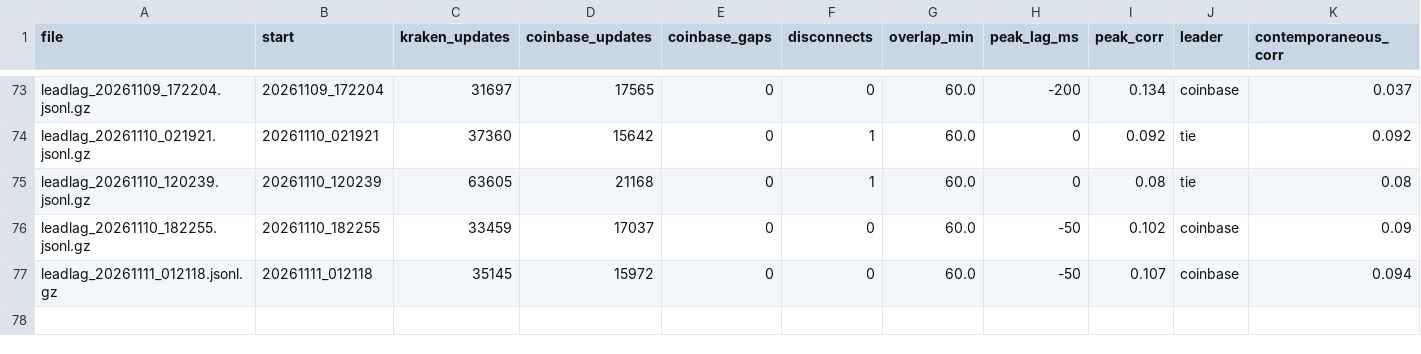
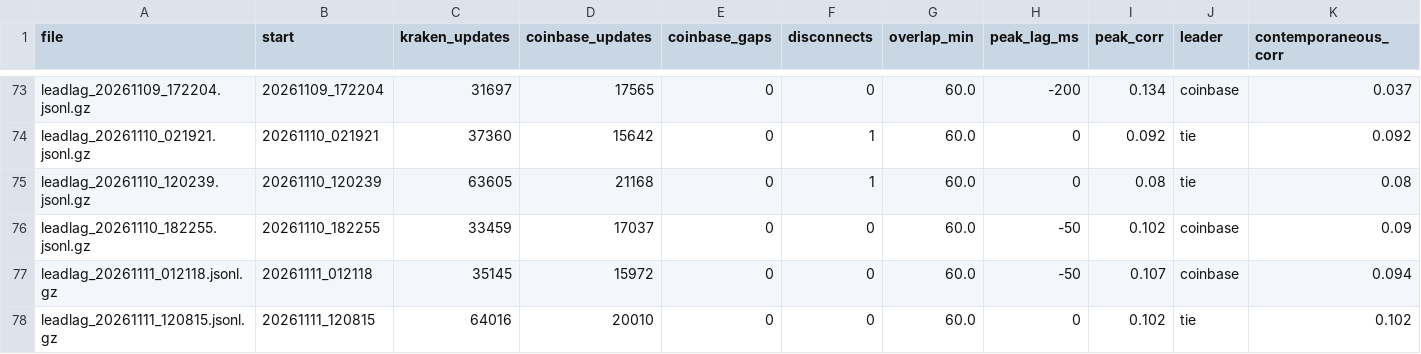
Before and after one commit to ZhuBryan/BullPen, a CSV file: leadlag_study.csv, drawn as a sheet; only a part is shown, gaps mark what is left out.

```diff
--- a/leadlag_study.csv
+++ b/leadlag_study.csv
@@ -77 +77,2 @@ leadlag_20261110_182255.jsonl.gz,20261110_182255,33459,17037,0,0,60.0,-50,0.102,
 leadlag_20261111_012118.jsonl.gz,20261111_012118,35145,15972,0,0,60.0,-50,0.107,coinbase,0.094
+leadlag_20261111_120815.jsonl.gz,20261111_120815,64016,20010,0,0,60.0,0,0.102,tie,0.102
```
Also changed, not shown: paper.csv, study.csv, 3 other files.
